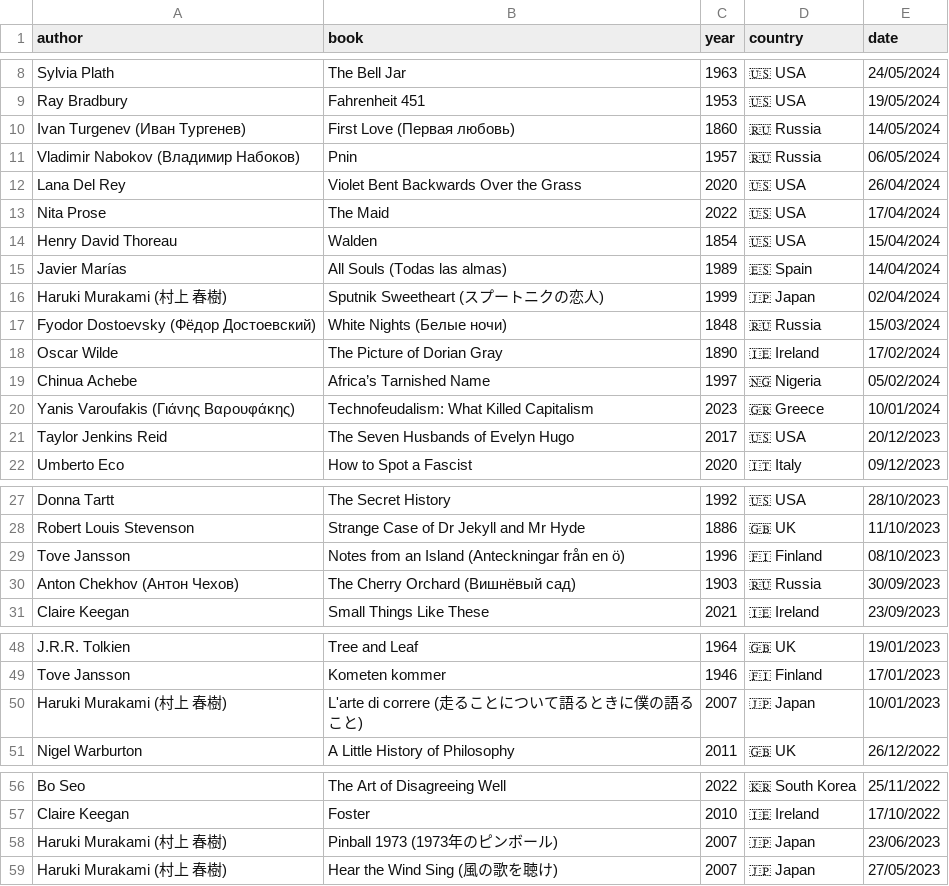
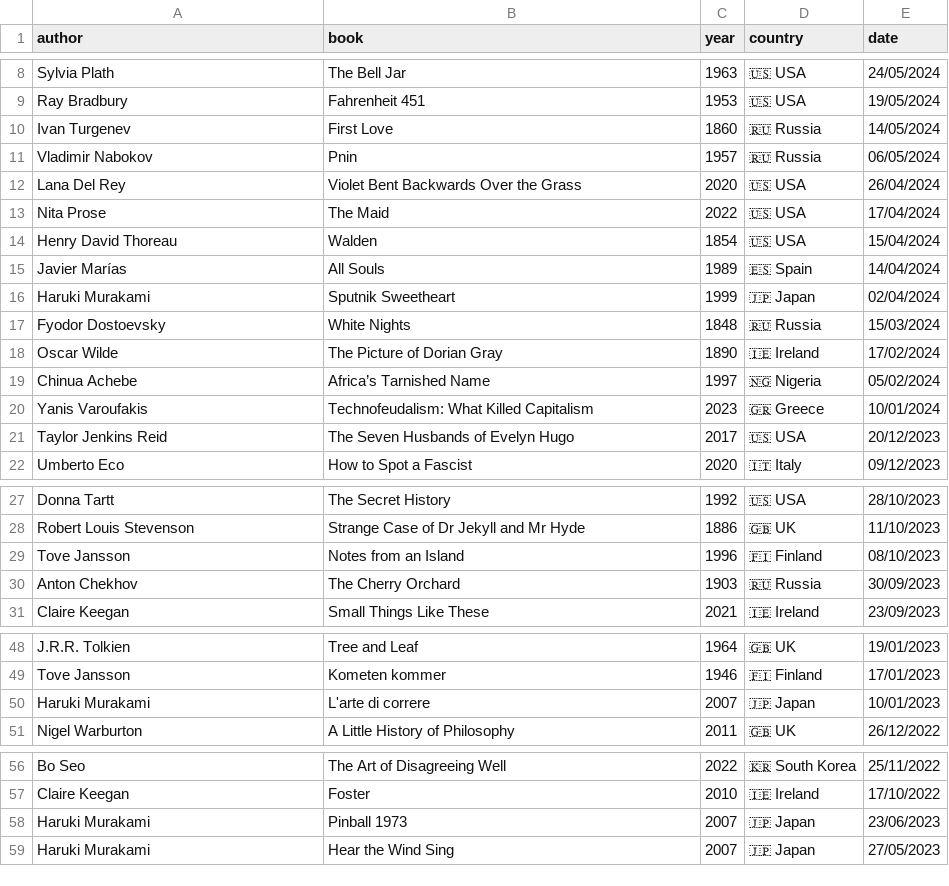
Before and after one commit to FrankKair/FrankKair.github.io, a CSV file: Books.csv, drawn as a sheet; only a part is shown, gaps mark what is left out; the diff covers the shown part only.

Commit message:
Removes original name/title from books csv

```diff
--- a/Books.csv
+++ b/Books.csv
@@ -9,4 +9,4 @@ Sylvia Plath,The Bell Jar,1963,🇺🇸 USA,24/05/2024
 Ray Bradbury,Fahrenheit 451,1953,🇺🇸 USA,19/05/2024
-Ivan Turgenev (Иван Тургенев),First Love (Первая любовь),1860,🇷🇺 Russia,14/05/2024
-Vladimir Nabokov (Владимир Набоков),Pnin,1957,🇷🇺 Russia,06/05/2024
+Ivan Turgenev,First Love,1860,🇷🇺 Russia,14/05/2024
+Vladimir Nabokov,Pnin,1957,🇷🇺 Russia,06/05/2024
 Lana Del Rey,Violet Bent Backwards Over the Grass,2020,🇺🇸 USA,26/04/2024
@@ -14,8 +14,8 @@ Nita Prose,The Maid,2022,🇺🇸 USA,17/04/2024
 Henry David Thoreau,Walden,1854,🇺🇸 USA,15/04/2024
-Javier Marías,All Souls (Todas las almas),1989,🇪🇸 Spain,14/04/2024
-Haruki Murakami (村上 春樹),Sputnik Sweetheart (スプートニクの恋人),1999,🇯🇵 Japan,02/04/2024
-Fyodor Dostoevsky (Фёдор Достоевский),White Nights (Белые ночи),1848,🇷🇺 Russia,15/03/2024
+Javier Marías,All Souls,1989,🇪🇸 Spain,14/04/2024
+Haruki Murakami,Sputnik Sweetheart,1999,🇯🇵 Japan,02/04/2024
+Fyodor Dostoevsky,White Nights,1848,🇷🇺 Russia,15/03/2024
 Oscar Wilde,The Picture of Dorian Gray,1890,🇮🇪 Ireland,17/02/2024
 Chinua Achebe,Africa’s Tarnished Name,1997,🇳🇬 Nigeria,05/02/2024
-Yanis Varoufakis (Γιάνης Βαρουφάκης),Technofeudalism: What Killed Capitalism,2023,🇬🇷 Greece,10/01/2024
+Yanis Varoufakis,Technofeudalism: What Killed Capitalism,2023,🇬🇷 Greece,10/01/2024
 Taylor Jenkins Reid,The Seven Husbands of Evelyn Hugo,2017,🇺🇸 USA,20/12/2023
@@ -28,4 +28,4 @@ Donna Tartt,The Secret History,1992,🇺🇸 USA,28/10/2023
 Robert Louis Stevenson,Strange Case of Dr Jekyll and Mr Hyde,1886,🇬🇧 UK,11/10/2023
-Tove Jansson,Notes from an Island (Anteckningar från en ö),1996,🇫🇮 Finland,08/10/2023
-Anton Chekhov (Антон Чехов), The Cherry Orchard (Вишнëвый сад),1903,🇷🇺 Russia,30/09/2023
+Tove Jansson,Notes from an Island,1996,🇫🇮 Finland,08/10/2023
+Anton Chekhov, The Cherry Orchard,1903,🇷🇺 Russia,30/09/2023
 Claire Keegan,Small Things Like These,2021,🇮🇪 Ireland,23/09/2023
@@ -49,3 +49,3 @@ J.R.R. Tolkien,Tree and Leaf,1964,🇬🇧 UK,19/01/2023
 Tove Jansson,Kometen kommer,1946,🇫🇮 Finland,17/01/2023
-Haruki Murakami (村上 春樹),L'arte di correre (走ることについて語るときに僕の語ること),2007,🇯🇵 Japan,10/01/2023
+Haruki Murakami,L'arte di correre,2007,🇯🇵 Japan,10/01/2023
 Nigel Warburton,A Little History of Philosophy,2011,🇬🇧 UK,26/12/2022
@@ -57,3 +57,3 @@ Bo Seo,The Art of Disagreeing Well,2022,🇰🇷 South Korea,25/11/2022
 Claire Keegan,Foster,2010,🇮🇪 Ireland,17/10/2022
-Haruki Murakami (村上 春樹),Pinball 1973 (1973年のピンボール),2007,🇯🇵 Japan,23/06/2023
-Haruki Murakami (村上 春樹),Hear the Wind Sing (風の歌を聴け),2007,🇯🇵 Japan,27/05/2023
+Haruki Murakami,Pinball 1973,2007,🇯🇵 Japan,23/06/2023
+Haruki Murakami,Hear the Wind Sing,2007,🇯🇵 Japan,27/05/2023
```
Also changed, not shown: 3 edited cells elsewhere in this file, 3 other files.
